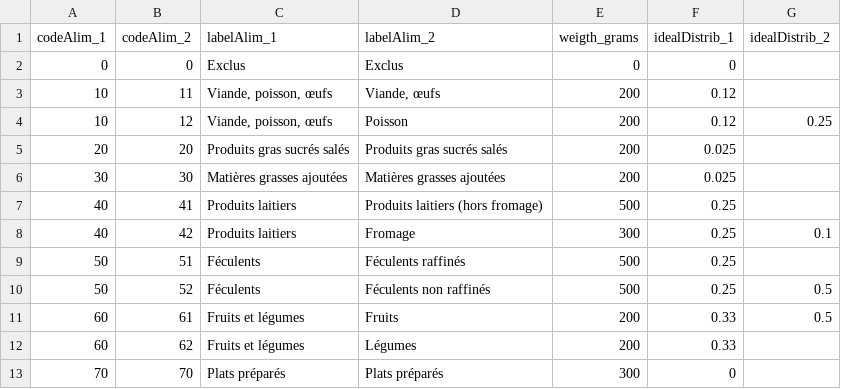
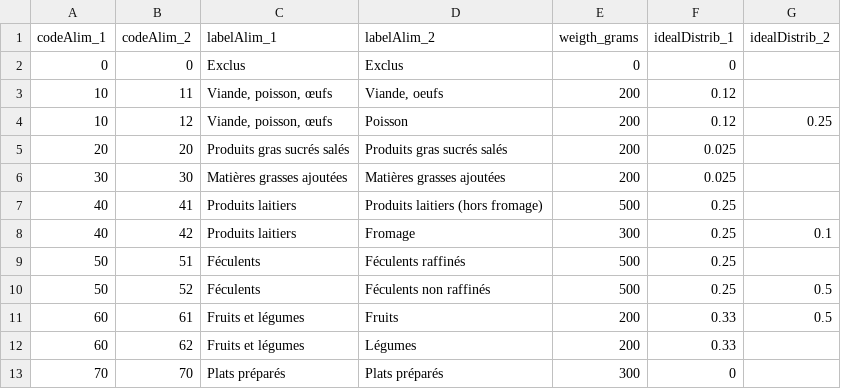
Before and after one commit to dataforgoodfr/batch5_phenix_happymeal, a CSV file: data/food_categories.csv, drawn as a sheet.

Commit message:
change accented letter in data/food_categories.csv
output of classifier is 'oeufs' but
csv had "o e dans l'o"ufs

```diff
--- a/data/food_categories.csv
+++ b/data/food_categories.csv
@@ -2,3 +2,3 @@ codeAlim_1;codeAlim_2;labelAlim_1;labelAlim_2;weigth_grams;idealDistrib_1;idealD
 0;0;Exclus;Exclus;0;0;
-10;11;Viande, poisson, œufs;Viande, œufs;200;0.12;
+10;11;Viande, poisson, œufs;Viande, oeufs;200;0.12;
 10;12;Viande, poisson, œufs;Poisson;200;0.12;0.25
```
